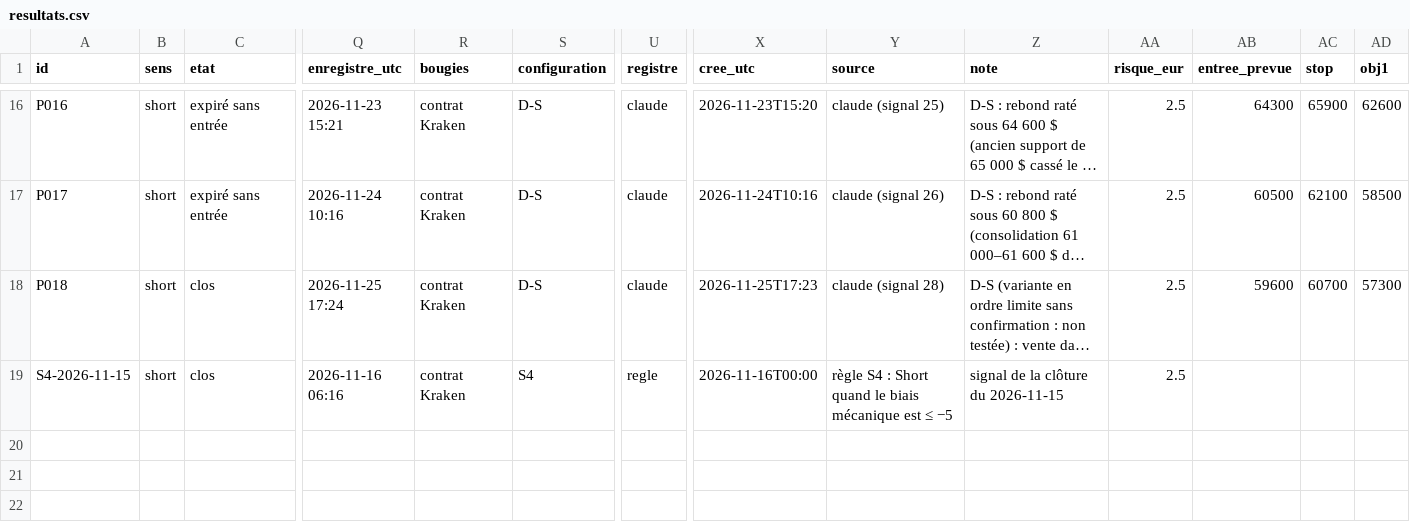
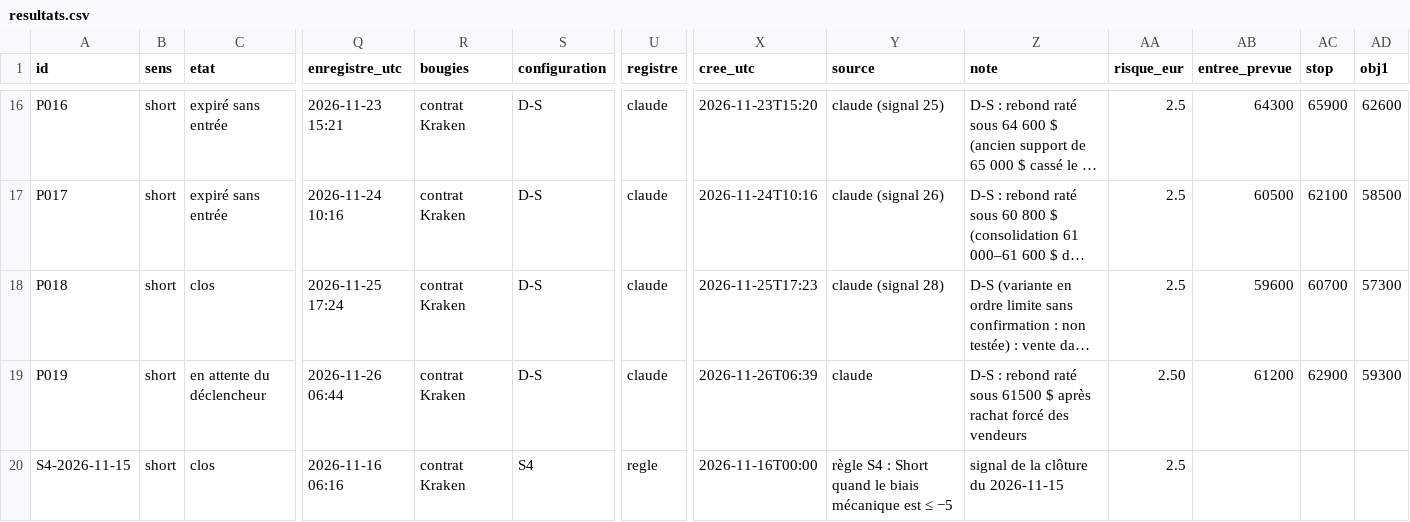
Before and after one commit to valentexi/btc-data, a CSV file: papier/resultats.csv, drawn as a sheet; only a part is shown, gaps mark what is left out; long unchanged cells end in …; rows hold the shown columns only; the diff names each change by its address in the sheet, - before the commit and + after, or states it on an @@ line.

```diff
--- a/papier/resultats.csv
+++ b/papier/resultats.csv
+row 19: P019 | short | en attente du déclencheur | 2026-11-26 06:44 | contrat Kraken | D-S | claude | 2026-11-26T06:39 | claude | D-S : rebond raté sous 61500 $ après rachat forcé des vendeurs | 2.50 | 61200 | 62900 | 59300
```
Also changed, not shown: data/financement_kraken_h.csv, data/h1_kraken.csv, 11 other files.
